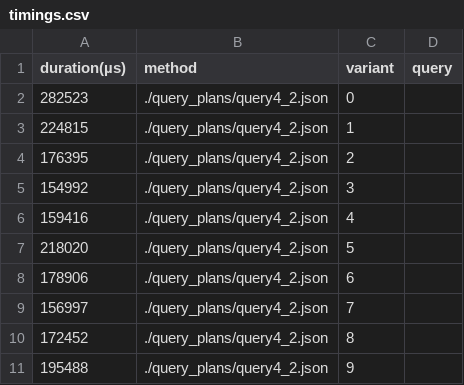
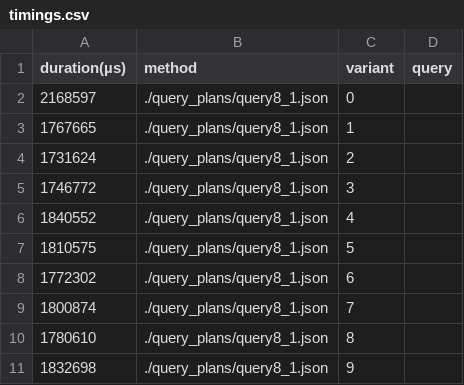
Before and after one commit to MaxVG-1849095/code-reproducability-yannakakis, a CSV file: max_experiments/imdb/timings.csv, drawn as a sheet.

Commit message:
commit with incorrect example
query 8_1 gets executed incorrectly, probably gets fixed whenever i implement partitioning that is not just stay in current partition

```diff
--- a/max_experiments/imdb/timings.csv
+++ b/max_experiments/imdb/timings.csv
@@ -1,11 +1,11 @@
 duration(µs),method,variant,query
-282523,./query_plans/query4_2.json,0
-224815,./query_plans/query4_2.json,1
-176395,./query_plans/query4_2.json,2
-154992,./query_plans/query4_2.json,3
-159416,./query_plans/query4_2.json,4
-218020,./query_plans/query4_2.json,5
-178906,./query_plans/query4_2.json,6
-156997,./query_plans/query4_2.json,7
-172452,./query_plans/query4_2.json,8
-195488,./query_plans/query4_2.json,9
+2168597,./query_plans/query8_1.json,0
+1767665,./query_plans/query8_1.json,1
+1731624,./query_plans/query8_1.json,2
+1746772,./query_plans/query8_1.json,3
+1840552,./query_plans/query8_1.json,4
+1810575,./query_plans/query8_1.json,5
+1772302,./query_plans/query8_1.json,6
+1800874,./query_plans/query8_1.json,7
+1780610,./query_plans/query8_1.json,8
+1832698,./query_plans/query8_1.json,9
```
Also changed, not shown: 26 other files.
